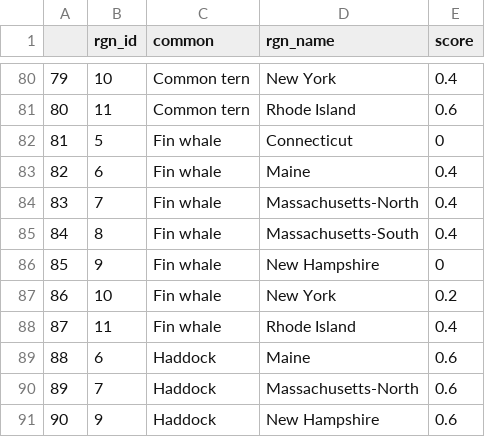
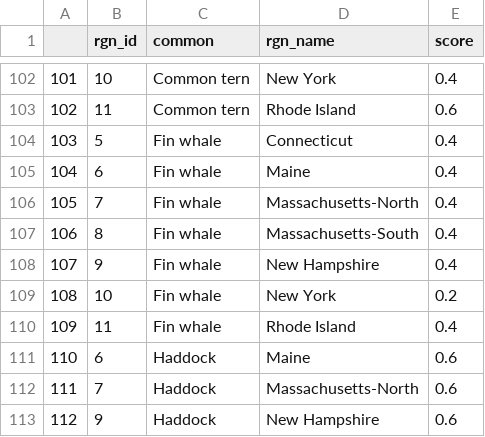
Before and after one commit to OHI-Northeast/ne-prep, a CSV file: prep/sop/ico/data/table_ico_sp_status_by_rgn.csv, drawn as a sheet; only a part is shown, gaps mark what is left out; addresses are those after the commit; the diff covers the shown part only; the diff names each change by its address in the sheet, - before the commit and + after, or states it on an @@ line.

```diff
--- a/prep/sop/ico/data/table_ico_sp_status_by_rgn.csv
+++ b/prep/sop/ico/data/table_ico_sp_status_by_rgn.csv
@@ column A renumbered from row 60 down @@
-E104 (score): 0
+E104 (score): 0.4
-E108 (score): 0
+E108 (score): 0.4
```
Also changed, not shown: 32 added rows and 8 edited cells elsewhere in this file, prep/bio/spp/data/natserv_status_scores.csv, prep/sop/ico/data/heatmap_df.csv, 4 other files.
